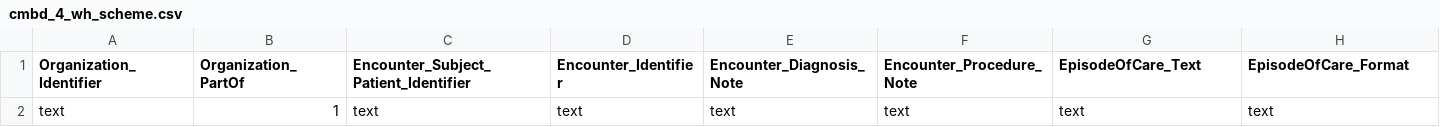
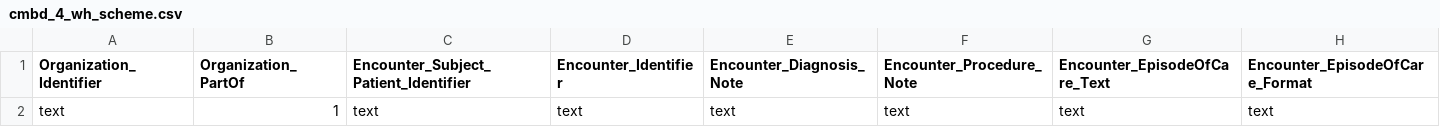
Before and after one commit to AVEDIAN/Avedian-CMBD-Transformation, a CSV file: cmbd_4_wh_scheme.csv, drawn as a sheet.

```diff
--- a/cmbd_4_wh_scheme.csv
+++ b/cmbd_4_wh_scheme.csv
@@ -1,2 +1,2 @@
-Organization_Identifier;Organization_PartOf;Encounter_Subject_Patient_Identifier;Encounter_Identifier;Encounter_Diagnosis_Note;Encounter_Procedure_Note;EpisodeOfCare_Text;EpisodeOfCare_Format
+Organization_Identifier;Organization_PartOf;Encounter_Subject_Patient_Identifier;Encounter_Identifier;Encounter_Diagnosis_Note;Encounter_Procedure_Note;Encounter_EpisodeOfCare_Text;Encounter_EpisodeOfCare_Format
 text;1;text;text;text;text;text;text
```
Also changed, not shown: cmbd_3_wss_scheme.csv, cmbd_3_wss_test.csv, 25 other files.
